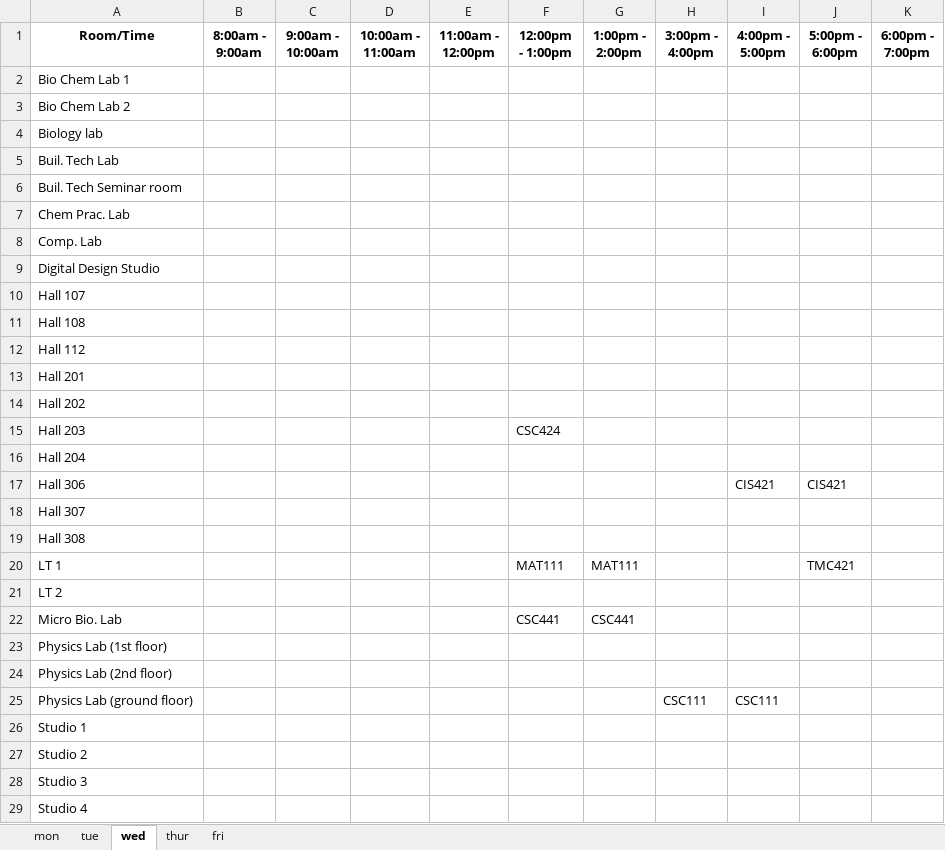
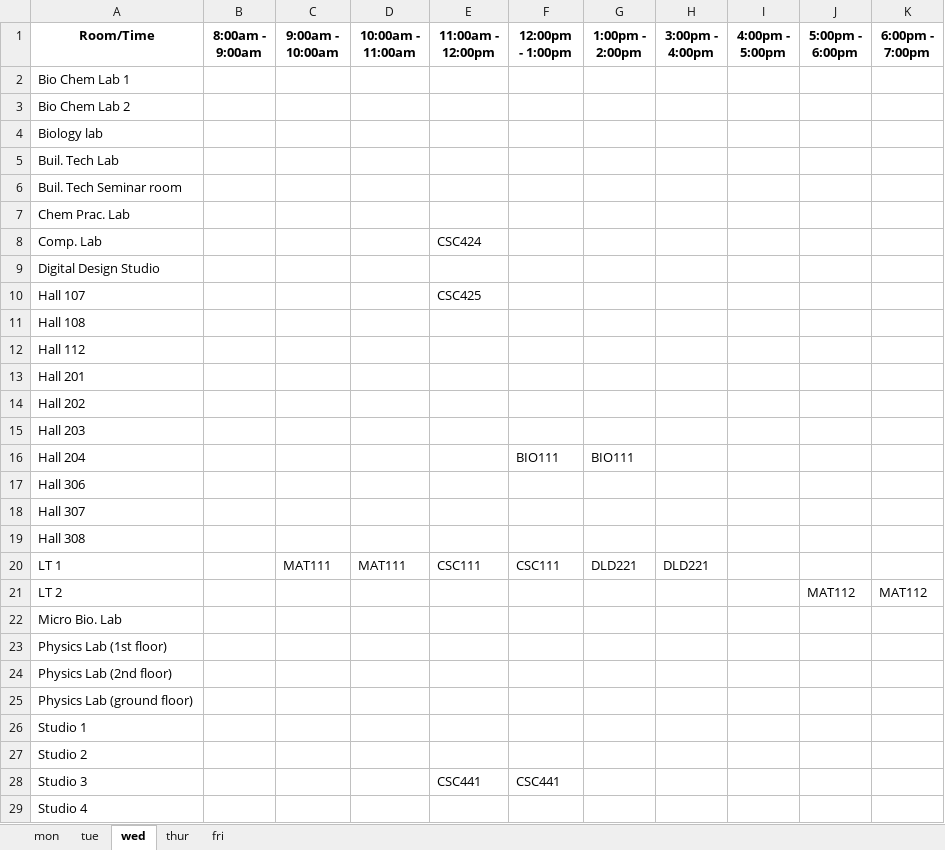
Before and after one commit to christopher-igweze/Final-Project, an Excel workbook: Version 3.0/sheets/final_timetable.xlsx, sheet wed, drawn as a sheet; values as stored, in another font and other column widths than the file's, no borders; the diff names each change by its address in the sheet, - before the commit and + after, or states it on an @@ line.

```diff
--- a/Version 3.0/sheets/final_timetable.xlsx (sheet wed)
+++ b/Version 3.0/sheets/final_timetable.xlsx (sheet wed)
-E8 (11:00am - 12:00pm): (empty)
+E8 (11:00am - 12:00pm): CSC424
-E10 (11:00am - 12:00pm): (empty)
+E10 (11:00am - 12:00pm): CSC425
-F15 (12:00pm - 1:00pm): CSC424
+F15 (12:00pm - 1:00pm): (empty)
-F16 (12:00pm - 1:00pm): (empty)
+F16 (12:00pm - 1:00pm): BIO111
-G16 (1:00pm - 2:00pm): (empty)
+G16 (1:00pm - 2:00pm): BIO111
-I17 (4:00pm - 5:00pm): CIS421
+I17 (4:00pm - 5:00pm): (empty)
-J17 (5:00pm - 6:00pm): CIS421
+J17 (5:00pm - 6:00pm): (empty)
-C20 (9:00am - 10:00am): (empty)
+C20 (9:00am - 10:00am): MAT111
-D20 (10:00am - 11:00am): (empty)
+D20 (10:00am - 11:00am): MAT111
-E20 (11:00am - 12:00pm): (empty)
+E20 (11:00am - 12:00pm): CSC111
-F20 (12:00pm - 1:00pm): MAT111
+F20 (12:00pm - 1:00pm): CSC111
-G20 (1:00pm - 2:00pm): MAT111
+G20 (1:00pm - 2:00pm): DLD221
-H20 (3:00pm - 4:00pm): (empty)
+H20 (3:00pm - 4:00pm): DLD221
-J20 (5:00pm - 6:00pm): TMC421
+J20 (5:00pm - 6:00pm): (empty)
-J21 (5:00pm - 6:00pm): (empty)
+J21 (5:00pm - 6:00pm): MAT112
-K21 (6:00pm - 7:00pm): (empty)
+K21 (6:00pm - 7:00pm): MAT112
-F22 (12:00pm - 1:00pm): CSC441
+F22 (12:00pm - 1:00pm): (empty)
-G22 (1:00pm - 2:00pm): CSC441
+G22 (1:00pm - 2:00pm): (empty)
-H25 (3:00pm - 4:00pm): CSC111
+H25 (3:00pm - 4:00pm): (empty)
-I25 (4:00pm - 5:00pm): CSC111
+I25 (4:00pm - 5:00pm): (empty)
-E28 (11:00am - 12:00pm): (empty)
+E28 (11:00am - 12:00pm): CSC441
-F28 (12:00pm - 1:00pm): (empty)
+F28 (12:00pm - 1:00pm): CSC441
```
Also changed, not shown: sheet tue, sheet mon, sheet fri, sheet thur, 10 other files.
